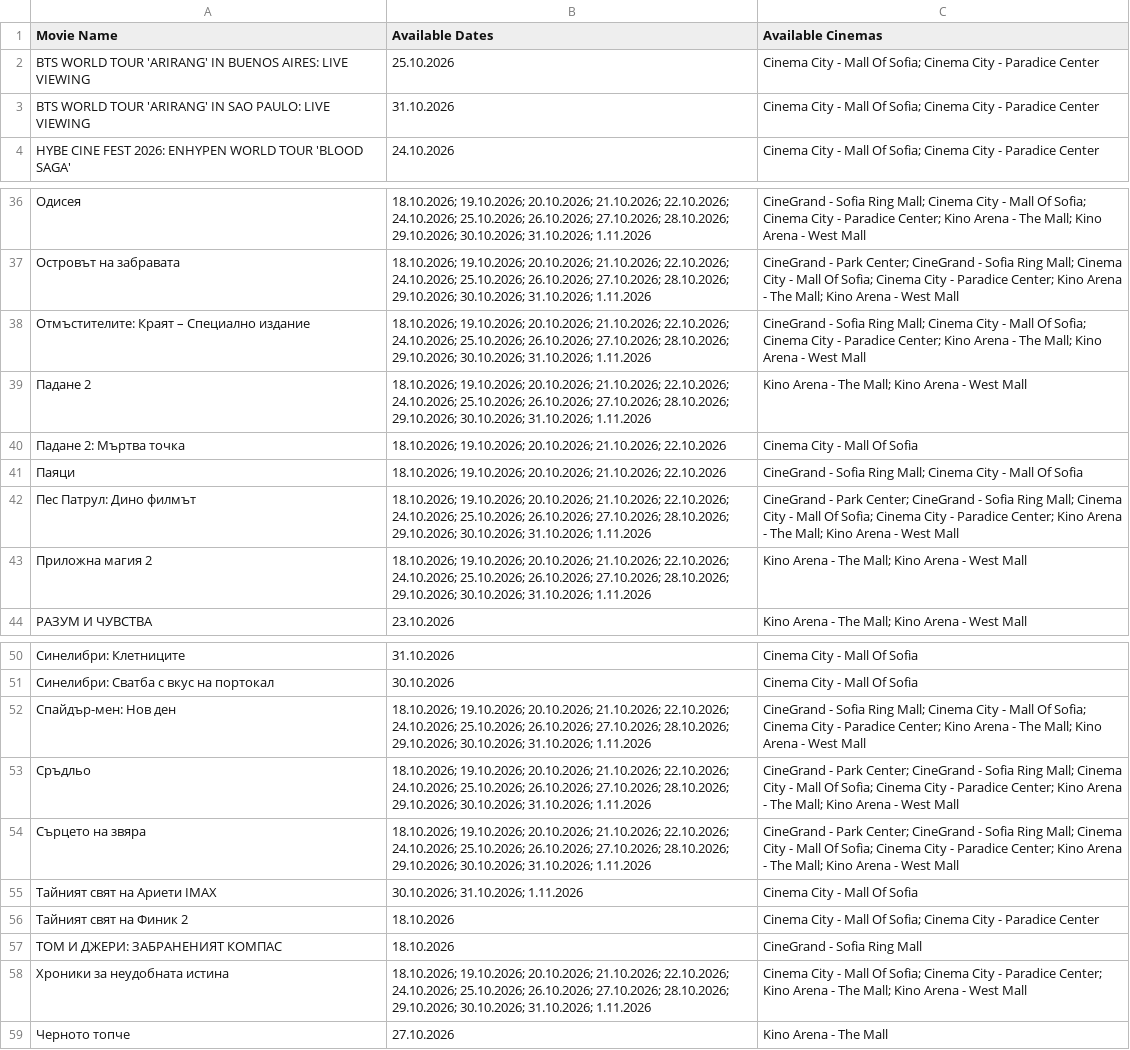
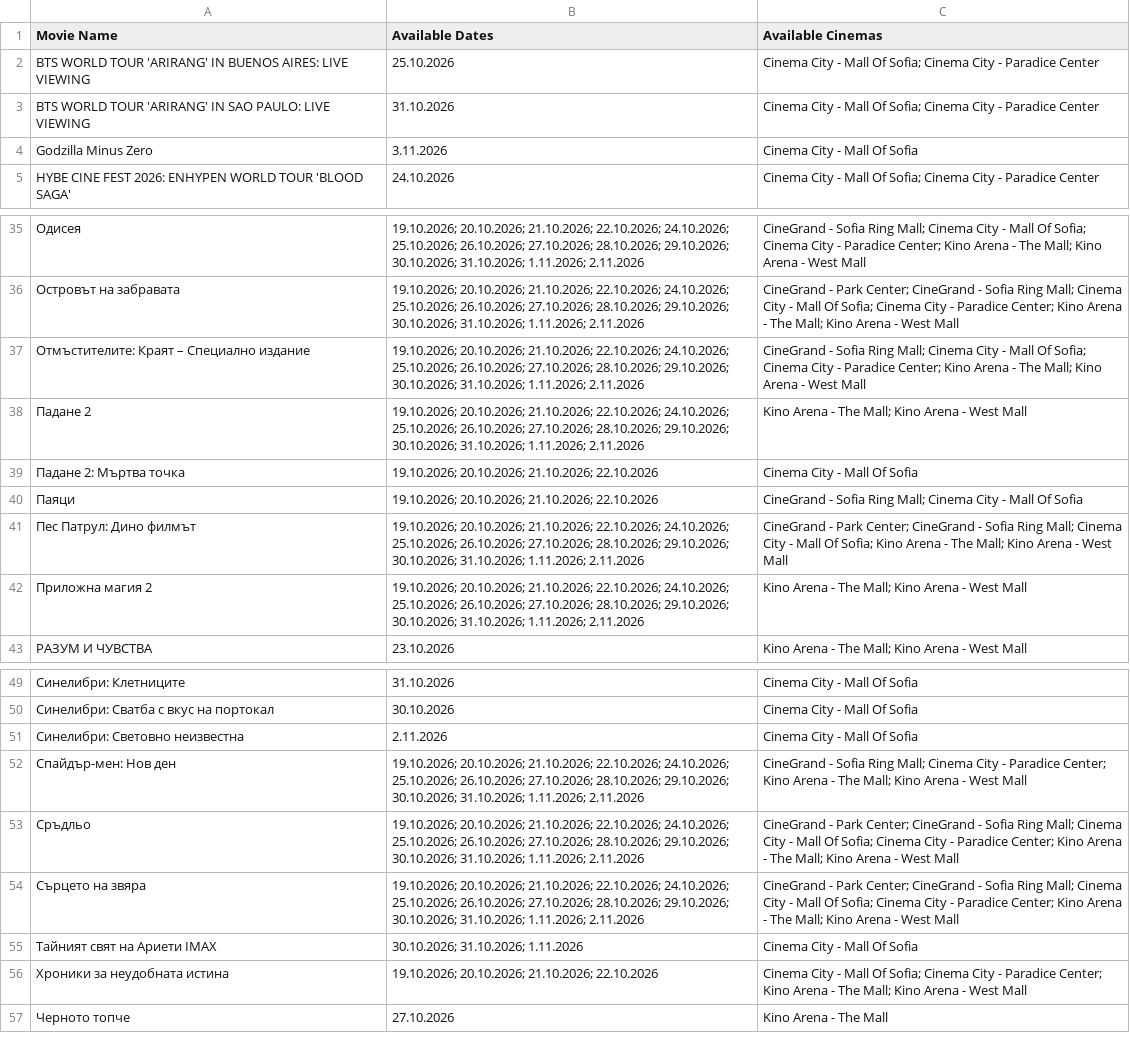
Before and after one commit to darakion/CinemaSearch, a CSV file: data2.csv, drawn as a sheet; only a part is shown, gaps mark what is left out; removed rows and columns are numbered as before the commit, all else as after; the diff covers the shown part only; the diff names each change by its address in the sheet, - before the commit and + after, or states it on an @@ line.

```diff
--- a/data2.csv
+++ b/data2.csv
+row 4: Godzilla Minus Zero | 3.11.2026 | Cinema City - Mall Of Sofia
-B35:B38 (Available Dates): 18.10.2026; 19.10.2026; 20.10.2026; 21.10.2026; 22.10.2026; 24.10.2026; 25.10.2026; 26.10.2026; 27.10.2026; 28.10.2026; 29.10.2026; 30.10.2026; 31.10.2026; 1.11.2026
+B35:B38 (Available Dates): 19.10.2026; 20.10.2026; 21.10.2026; 22.10.2026; 24.10.2026; 25.10.2026; 26.10.2026; 27.10.2026; 28.10.2026; 29.10.2026; 30.10.2026; 31.10.2026; 1.11.2026; 2.11.2026
-B39:B40 (Available Dates): 18.10.2026; 19.10.2026; 20.10.2026;…
+B39:B40 (Available Dates): 19.10.2026; 20.10.2026;…
-B41:B42 (Available Dates): 18.10.2026; 19.10.2026; 20.10.2026; 21.10.2026; 22.10.2026; 24.10.2026; 25.10.2026; 26.10.2026; 27.10.2026; 28.10.2026; 29.10.2026; 30.10.2026; 31.10.2026; 1.11.2026
+B41:B42 (Available Dates): 19.10.2026; 20.10.2026; 21.10.2026; 22.10.2026; 24.10.2026; 25.10.2026; 26.10.2026; 27.10.2026; 28.10.2026; 29.10.2026; 30.10.2026; 31.10.2026; 1.11.2026; 2.11.2026
-C41 (Available Cinemas): …Of Sofia; Cinema City - Paradice Center; Kino Arena…
+C41 (Available Cinemas): …Of Sofia; Kino Arena…
+row 51: Синелибри: Световно неизвестна | 2.11.2026 | Cinema City - Mall Of Sofia
-B52:B54 (Available Dates): 18.10.2026; 19.10.2026; 20.10.2026; 21.10.2026; 22.10.2026; 24.10.2026; 25.10.2026; 26.10.2026; 27.10.2026; 28.10.2026; 29.10.2026; 30.10.2026; 31.10.2026; 1.11.2026
+B52:B54 (Available Dates): 19.10.2026; 20.10.2026; 21.10.2026; 22.10.2026; 24.10.2026; 25.10.2026; 26.10.2026; 27.10.2026; 28.10.2026; 29.10.2026; 30.10.2026; 31.10.2026; 1.11.2026; 2.11.2026
-C52 (Available Cinemas): …City - Mall Of Sofia; Cinema City - Paradice Center;…
+C52 (Available Cinemas): …City - Paradice Center;…
-row 56: Тайният свят на Финик 2 | 18.10.2026 | Cinema City - Mall Of Sofia; Cinema City - Paradice Center
-row 57: ТОМ И ДЖЕРИ: ЗАБРАНЕНИЯТ КОМПАС | 18.10.2026 | CineGrand - Sofia Ring Mall
-B56 (Available Dates): 18.10.2026; 19.10.2026; 20.10.2026; 21.10.2026; 22.10.2026; 24.10.2026; 25.10.2026; 26.10.2026; 27.10.2026; 28.10.2026; 29.10.2026; 30.10.2026; 31.10.2026; 1.11.2026
+B56 (Available Dates): 19.10.2026; 20.10.2026; 21.10.2026; 22.10.2026
```
Also changed, not shown: 2 removed rows and 22 edited cells elsewhere in this file, 1 other file.
